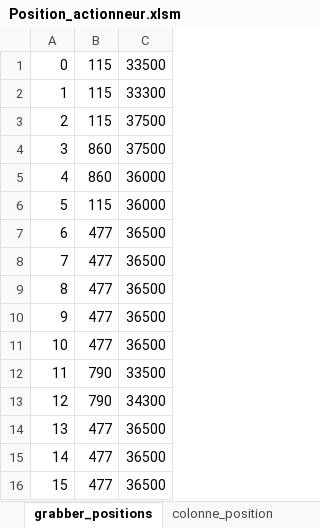
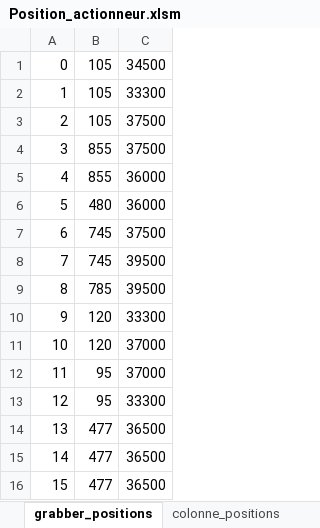
Before and after one commit to goldobot/goldobot_ihm, an Excel workbook: robot_config/Position_actionneur.xlsm, sheet grabber_positions, drawn as a sheet; values as stored, in another font and other column widths than the file's, no borders; the diff names each change by its address in the sheet, - before the commit and + after, or states it on an @@ line.

Commit message:
modification position et sequence pince

```diff
--- a/robot_config/Position_actionneur.xlsm (sheet grabber_positions)
+++ b/robot_config/Position_actionneur.xlsm (sheet grabber_positions)
-sheet tab: colonne_position
+sheet tab: colonne_positions
-B1:B3: 115
+B1:B3: 105
-C1: 33500
+C1: 34500
-B4:B5: 860
+B4:B5: 855
-B6: 115
+B6: 480
-B7:B8: 477
+B7:B8: 745
-C7: 36500
+C7: 37500
-C8:C9: 36500
+C8:C9: 39500
-B9: 477
+B9: 785
-B10:B11: 477
+B10:B11: 120
-C10: 36500
+C10: 33300
-C11: 36500
+C11: 37000
-B12:B13: 790
+B12:B13: 95
-C12: 33500
+C12: 37000
-C13: 34300
+C13: 33300
```
Also changed, not shown: sheet pince, charts or pictures, 3 other files.
